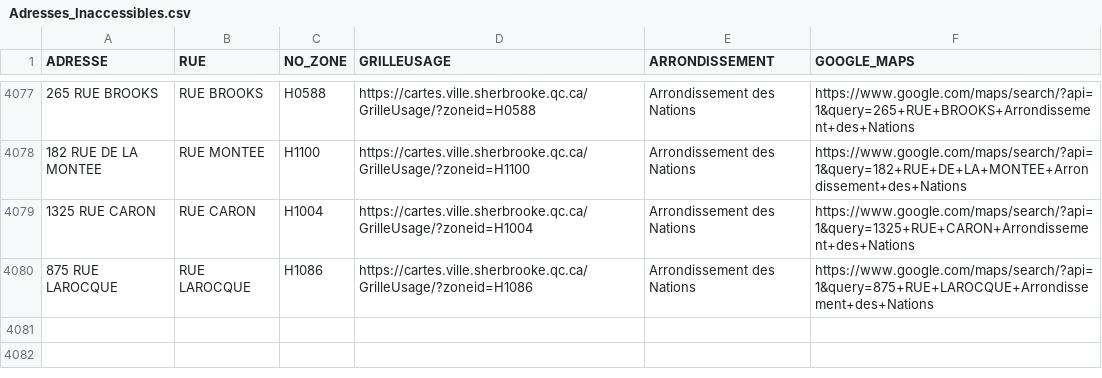
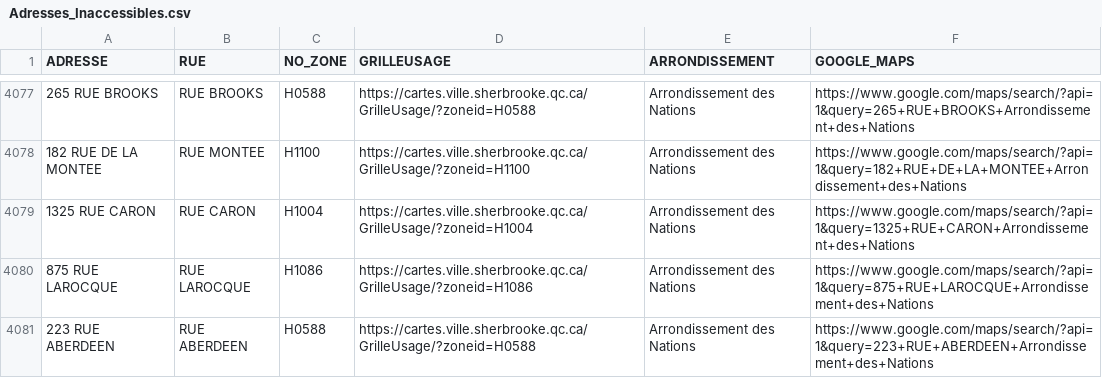
Before and after one commit to KBAILEY90/Prospection, a CSV file: data/Adresses_Inaccessibles.csv, drawn as a sheet; only a part is shown, gaps mark what is left out; the diff names each change by its address in the sheet, - before the commit and + after, or states it on an @@ line.

```diff
--- a/data/Adresses_Inaccessibles.csv
+++ b/data/Adresses_Inaccessibles.csv
+row 4081: 223 RUE ABERDEEN | RUE ABERDEEN | H0588 | https://cartes.ville.sherbrooke.qc.ca/GrilleUsage/?zoneid=H0588 | Arrondissement des Nations | https://www.google.com/maps/search/?api=1&query=223+RUE+ABERDEEN+Arrondissement+des+Nations
```
